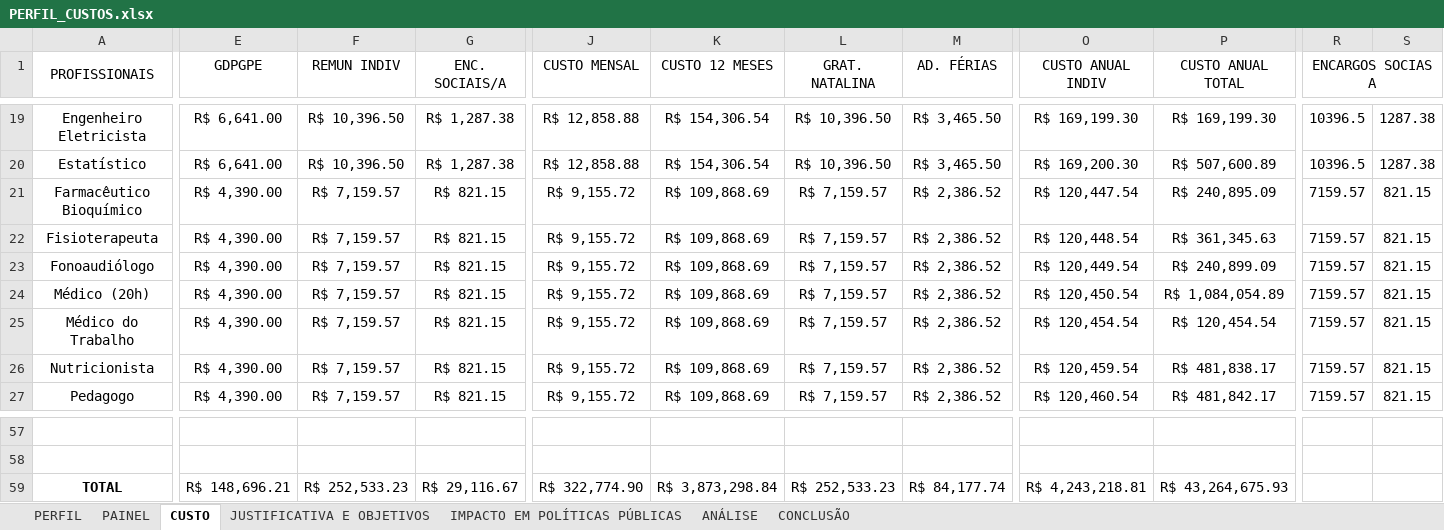
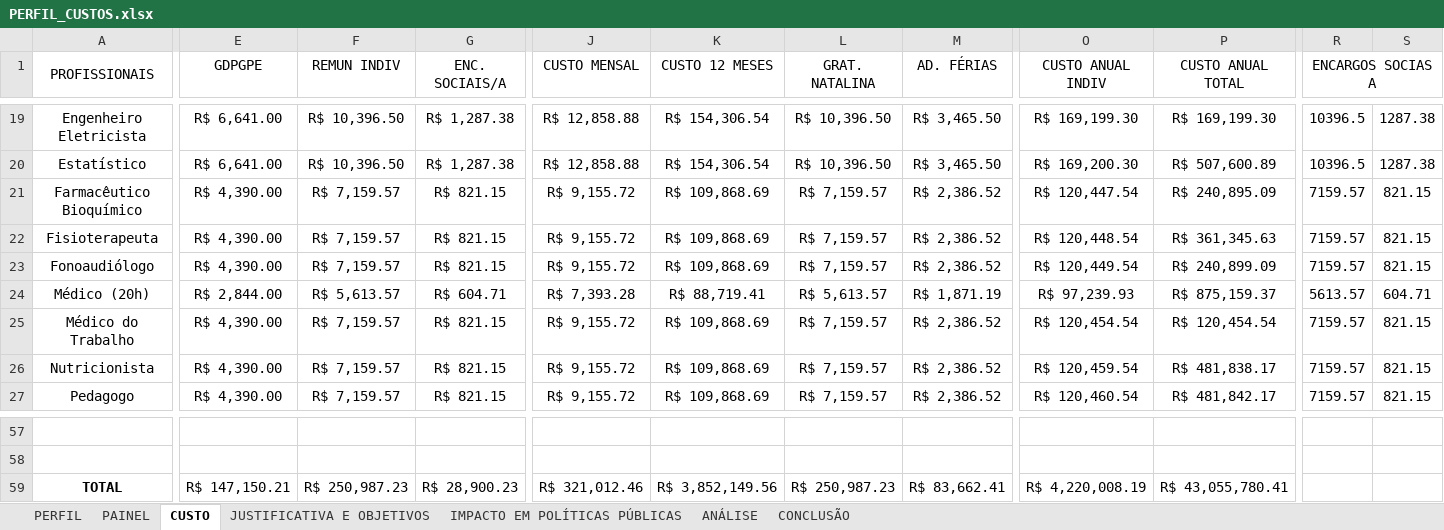
Before and after one commit to Martane1/concursos_fab, an Excel workbook: PERFIL_CUSTOS.xlsx, sheet CUSTO, drawn as a sheet; only a part is shown, gaps mark what is left out; values as stored, in another font and other column widths than the file's, no borders; conditional formats not drawn; the diff covers the shown part only; the diff names each change by its address in the sheet, - before the commit and + after, or states it on an @@ line.

Commit message:
Atualiza valores da planilha PERFIL_CUSTOS

```diff
--- a/PERFIL_CUSTOS.xlsx (sheet CUSTO)
+++ b/PERFIL_CUSTOS.xlsx (sheet CUSTO)
-E24 (GDPGPE): R$ 4,390.00
+E24 (GDPGPE): R$ 2,844.00
-F24 (REMUN INDIV): R$ 7,159.57
+F24 (REMUN INDIV): R$ 5,613.57
-G24 (ENC. SOCIAIS/A): R$ 821.15
+G24 (ENC. SOCIAIS/A): R$ 604.71
-J24 (CUSTO MENSAL): R$ 9,155.72
+J24 (CUSTO MENSAL): R$ 7,393.28
-K24 (CUSTO 12 MESES): R$ 109,868.69
+K24 (CUSTO 12 MESES): R$ 88,719.41
-L24 (GRAT. NATALINA): R$ 7,159.57
+L24 (GRAT. NATALINA): R$ 5,613.57
-M24 (AD. FÉRIAS): R$ 2,386.52
+M24 (AD. FÉRIAS): R$ 1,871.19
-O24 (CUSTO ANUAL INDIV): R$ 120,450.54
+O24 (CUSTO ANUAL INDIV): R$ 97,239.93
-P24 (CUSTO ANUAL TOTAL): R$ 1,084,054.89
+P24 (CUSTO ANUAL TOTAL): R$ 875,159.37
-R24 (ENCARGOS SOCIAS A): 7159.57
+R24 (ENCARGOS SOCIAS A): 5613.57
-S24: 821.15
+S24: 604.71
-E59 (GDPGPE): R$ 148,696.21
+E59 (GDPGPE): R$ 147,150.21
-F59 (REMUN INDIV): R$ 252,533.23
+F59 (REMUN INDIV): R$ 250,987.23
-G59 (ENC. SOCIAIS/A): R$ 29,116.67
+G59 (ENC. SOCIAIS/A): R$ 28,900.23
-J59 (CUSTO MENSAL): R$ 322,774.90
+J59 (CUSTO MENSAL): R$ 321,012.46
-K59 (CUSTO 12 MESES): R$ 3,873,298.84
+K59 (CUSTO 12 MESES): R$ 3,852,149.56
-L59 (GRAT. NATALINA): R$ 252,533.23
+L59 (GRAT. NATALINA): R$ 250,987.23
-M59 (AD. FÉRIAS): R$ 84,177.74
+M59 (AD. FÉRIAS): R$ 83,662.41
-O59 (CUSTO ANUAL INDIV): R$ 4,243,218.81
+O59 (CUSTO ANUAL INDIV): R$ 4,220,008.19
-P59 (CUSTO ANUAL TOTAL): R$ 43,264,675.93
+P59 (CUSTO ANUAL TOTAL): R$ 43,055,780.41
```
Also changed, not shown: 8 edited cells elsewhere in this sheet.
